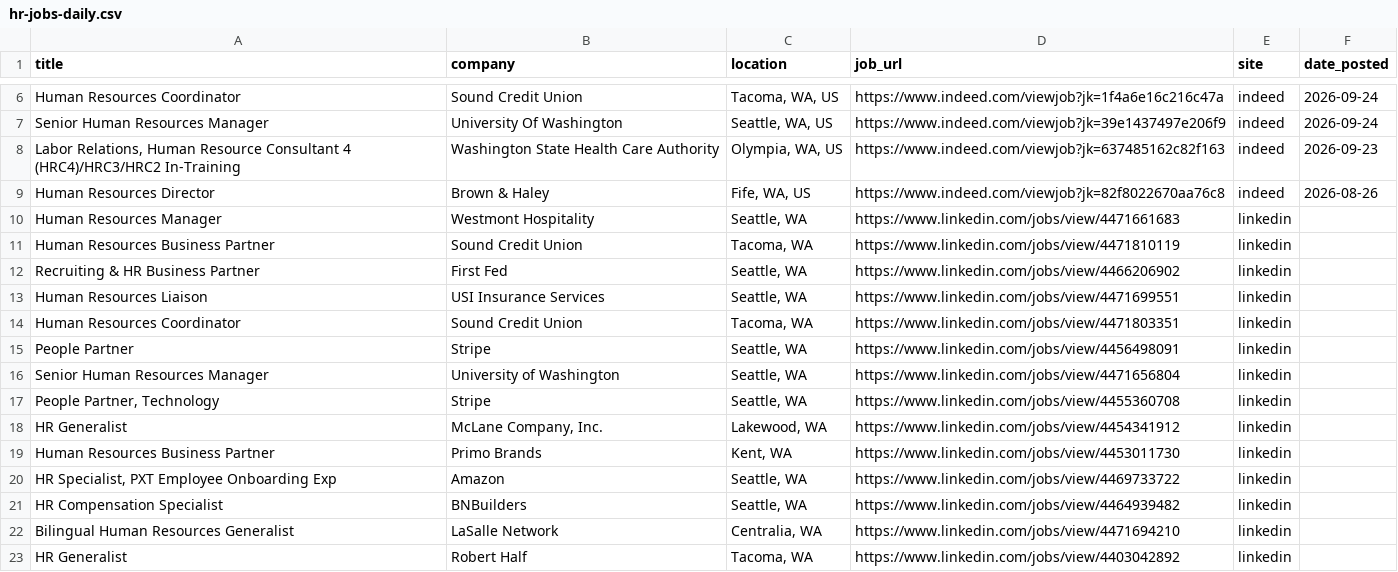
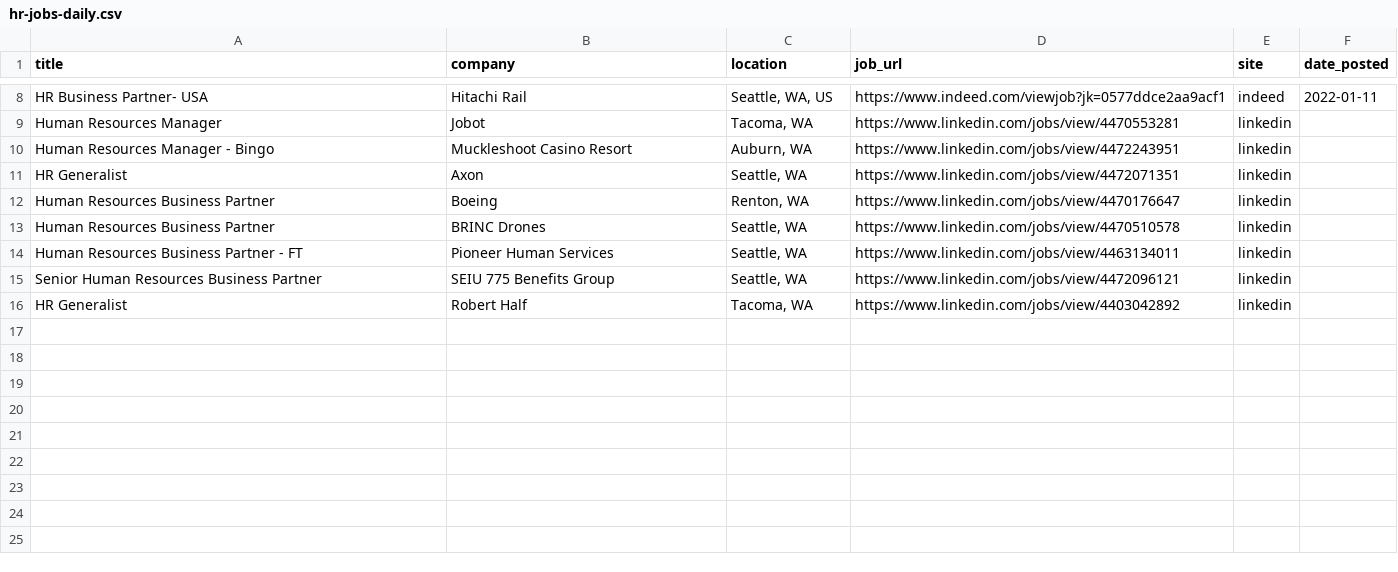
Before and after one commit to ayakacall/prospector, a CSV file: data/hr-jobs-daily.csv, drawn as a sheet; only a part is shown, gaps mark what is left out; removed rows and columns are numbered as before the commit, all else as after; the diff covers the shown part only; the diff names each change by its address in the sheet, - before the commit and + after, or states it on an @@ line.

```diff
--- a/data/hr-jobs-daily.csv
+++ b/data/hr-jobs-daily.csv
-row 6: Human Resources Coordinator | Sound Credit Union | Tacoma, WA, US | https://www.indeed.com/viewjob?jk=1f4a6e16c216c47a | indeed | 2026-09-24
-A8 (title): Senior Human Resources Manager
+A8 (title): HR Business Partner- USA
-B8 (company): University Of Washington
+B8 (company): Hitachi Rail
-D8 (job_url): https://www.indeed.com/viewjob?jk=39e1437497e206f9
+D8 (job_url): https://www.indeed.com/viewjob?jk=0577ddce2aa9acf1
-F8 (date_posted): 2026-09-24
+F8 (date_posted): 2022-01-11
-row 8: Labor Relations, Human Resource Consultant 4 (HRC4)/HRC3/HRC2 In-Training | Washington State Health Care Authority | Olympia, WA, US | https://www.indeed.com/viewjob?jk=637485162c82f163 | indeed | 2026-09-23
-row 9: Human Resources Director | Brown & Haley | Fife, WA, US | https://www.indeed.com/viewjob?jk=82f8022670aa76c8 | indeed | 2026-08-26
-B9 (company): Westmont Hospitality
+B9 (company): Jobot
-C9 (location): Seattle, WA
+C9 (location): Tacoma, WA
-D9 (job_url): https://www.linkedin.com/jobs/view/4471661683
+D9 (job_url): https://www.linkedin.com/jobs/view/4470553281
-row 11: Human Resources Business Partner | Sound Credit Union | Tacoma, WA | https://www.linkedin.com/jobs/view/4471810119 | linkedin
-row 12: Recruiting & HR Business Partner | First Fed | Seattle, WA | https://www.linkedin.com/jobs/view/4466206902 | linkedin
-row 13: Human Resources Liaison | USI Insurance Services | Seattle, WA | https://www.linkedin.com/jobs/view/4471699551 | linkedin
-row 14: Human Resources Coordinator | Sound Credit Union | Tacoma, WA | https://www.linkedin.com/jobs/view/4471803351 | linkedin
-row 15: People Partner | Stripe | Seattle, WA | https://www.linkedin.com/jobs/view/4456498091 | linkedin
-row 16: Senior Human Resources Manager | University of Washington | Seattle, WA | https://www.linkedin.com/jobs/view/4471656804 | linkedin
-row 17: People Partner, Technology | Stripe | Seattle, WA | https://www.linkedin.com/jobs/view/4455360708 | linkedin
+row 10: Human Resources Manager - Bingo | Muckleshoot Casino Resort | Auburn, WA | https://www.linkedin.com/jobs/view/4472243951 | linkedin
-B11 (company): McLane Company, Inc.
+B11 (company): Axon
-C11 (location): Lakewood, WA
+C11 (location): Seattle, WA
-D11 (job_url): https://www.linkedin.com/jobs/view/4454341912
+D11 (job_url): https://www.linkedin.com/jobs/view/4472071351
-B12 (company): Primo Brands
+B12 (company): Boeing
-C12 (location): Kent, WA
+C12 (location): Renton, WA
-D12 (job_url): https://www.linkedin.com/jobs/view/4453011730
+D12 (job_url): https://www.linkedin.com/jobs/view/4470176647
+row 13: Human Resources Business Partner | BRINC Drones | Seattle, WA | https://www.linkedin.com/jobs/view/4470510578 | linkedin
-A14 (title): HR Specialist, PXT Employee Onboarding Exp
+A14 (title): Human Resources Business Partner - FT
-B14 (company): Amazon
+B14 (company): Pioneer Human Services
-D14 (job_url): https://www.linkedin.com/jobs/view/4469733722
+D14 (job_url): https://www.linkedin.com/jobs/view/4463134011
-A15 (title): HR Compensation Specialist
+A15 (title): Senior Human Resources Business Partner
-B15 (company): BNBuilders
+B15 (company): SEIU 775 Benefits Group
-D15 (job_url): https://www.linkedin.com/jobs/view/4464939482
+D15 (job_url): https://www.linkedin.com/jobs/view/4472096121
-row 22: Bilingual Human Resources Generalist | LaSalle Network | Centralia, WA | https://www.linkedin.com/jobs/view/4471694210 | linkedin
```
Also changed, not shown: 3 added rows, 1 removed row and 11 edited cells elsewhere in this file.
